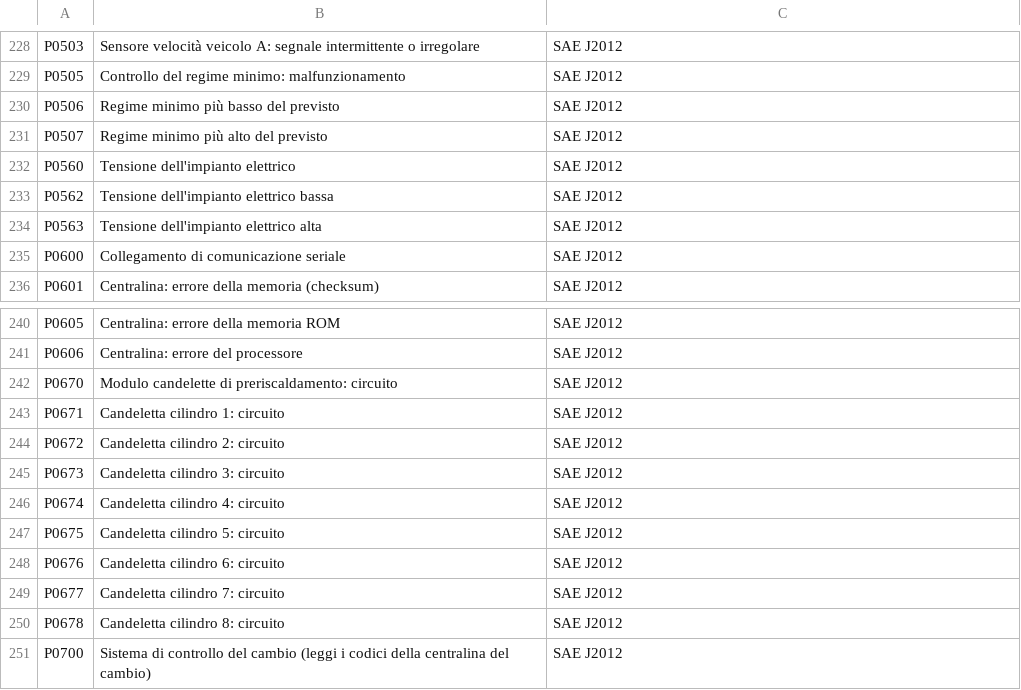
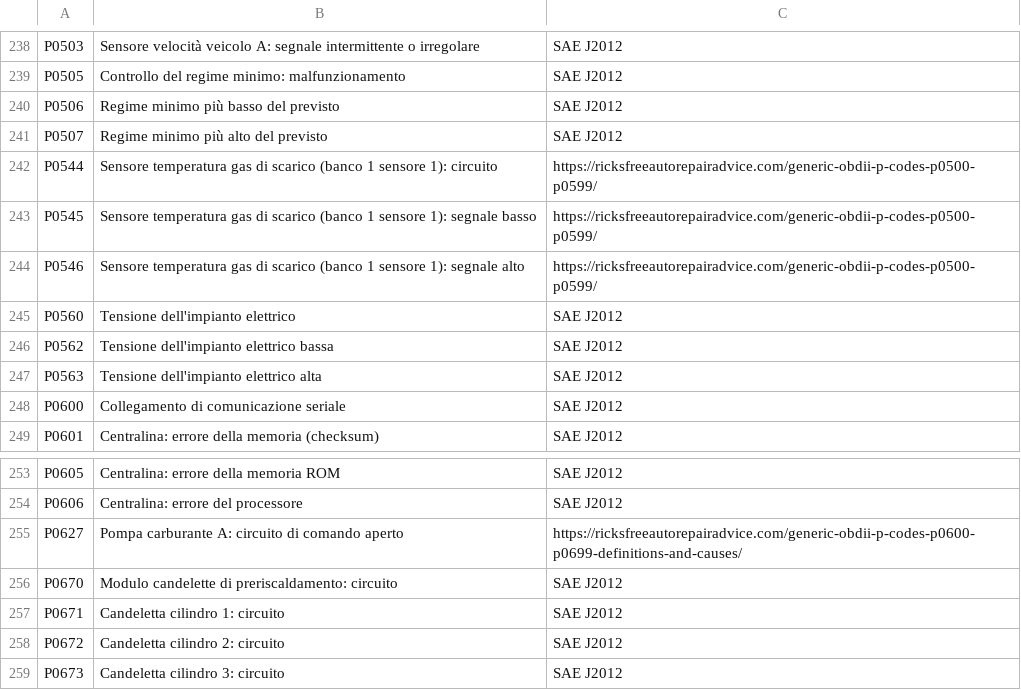
Before and after one commit to vincenzociriello91-hub/OBDTool-download, a TSV file: config/codici.tsv, drawn as a sheet; only a part is shown, gaps mark what is left out; the shorter side is filled out with more unchanged rows; the diff covers the shown part only; the diff names each change by its address in the sheet, - before the commit and + after, or states it on an @@ line.

```diff
--- a/config/codici.tsv
+++ b/config/codici.tsv
+row 242: P0544 | Sensore temperatura gas di scarico (banco 1 sensore 1): circuito | https://ricksfreeautorepairadvice.com/generic-obdii-p-codes-p0500-p0599/
+row 243: P0545 | Sensore temperatura gas di scarico (banco 1 sensore 1): segnale basso | https://ricksfreeautorepairadvice.com/generic-obdii-p-codes-p0500-p0599/
+row 244: P0546 | Sensore temperatura gas di scarico (banco 1 sensore 1): segnale alto | https://ricksfreeautorepairadvice.com/generic-obdii-p-codes-p0500-p0599/
+row 255: P0627 | Pompa carburante A: circuito di comando aperto | https://ricksfreeautorepairadvice.com/generic-obdii-p-codes-p0600-p0699-definitions-and-causes/
```
Also changed, not shown: 17 added rows elsewhere in this file.
